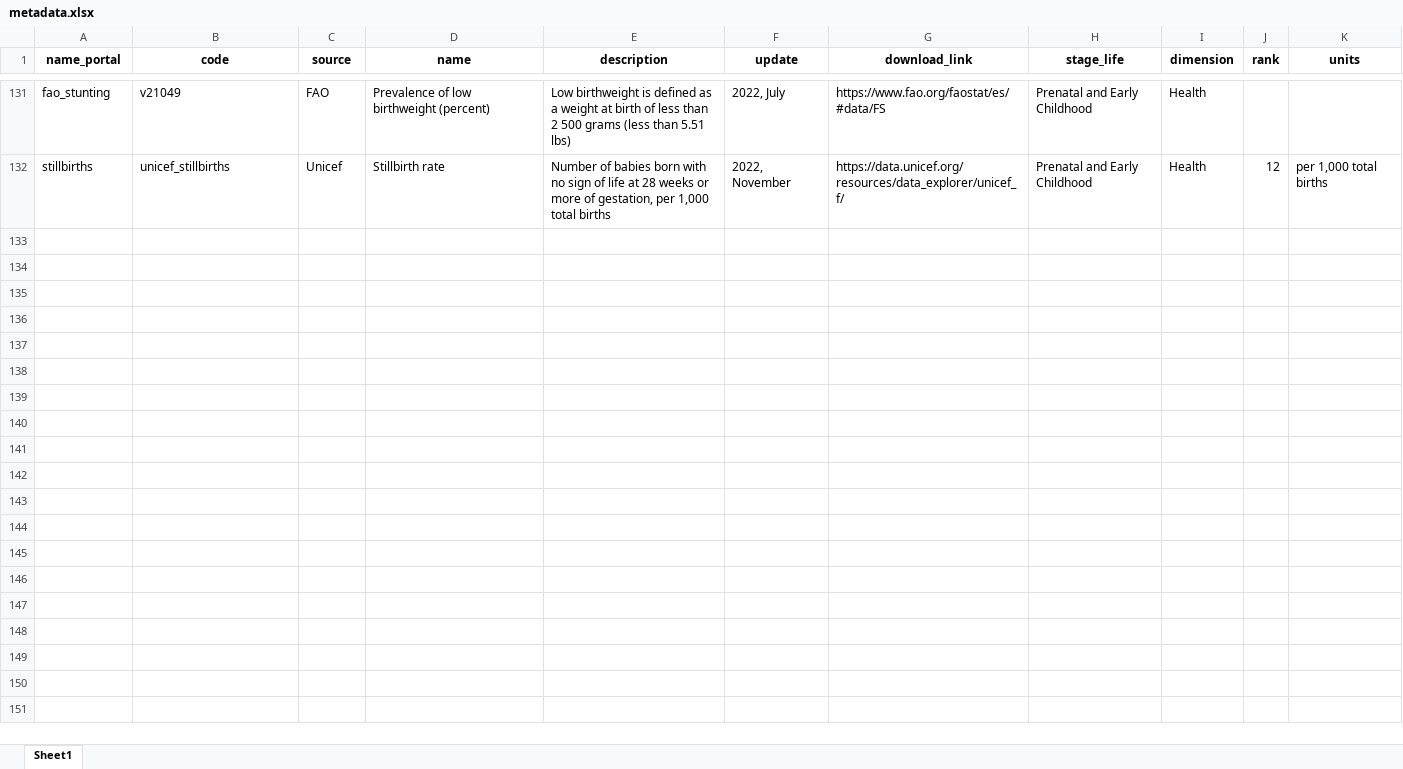
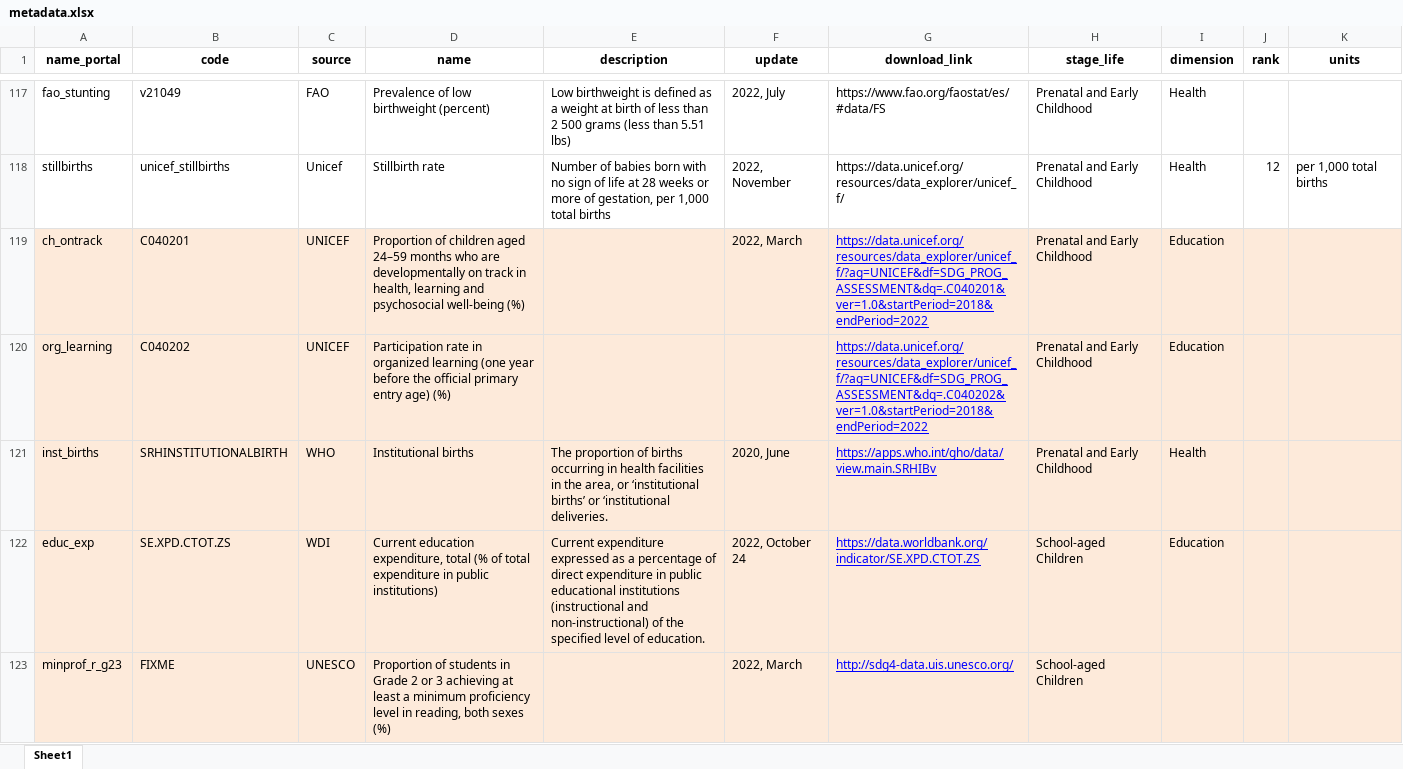
Before and after one commit to Queeno11/Data-Portal-Brief-Generator, an Excel workbook: Data/Data_Raw/Country codes & metadata/metadata.xlsx, sheet Sheet1, drawn as a sheet; only a part is shown, gaps mark what is left out; values as stored, in another font and other column widths than the file's, no borders; the diff covers the shown part only; the diff names each change by its address in the sheet, - before the commit and + after, or states it on an @@ line.

```diff
--- a/Data/Data_Raw/Country codes & metadata/metadata.xlsx (sheet Sheet1)
+++ b/Data/Data_Raw/Country codes & metadata/metadata.xlsx (sheet Sheet1)
+row 119: ch_ontrack | C040201 | UNICEF | Proportion of children aged 24–59 months who are developmentally on track in health, learning and psychosocial well-being (%) |  | 2022, March | https://data.unicef.org/resources/data_explorer/unicef_f/?ag=UNICEF&df=SDG_PROG_ASSESSMENT&dq=.C040201&ver=1.0&startPeriod=2018&endPeriod=2022 | Prenatal and Early Childhood | Education
+row 120: org_learning | C040202 | UNICEF | Participation rate in organized learning (one year before the official primary entry age) (%) |  |  | https://data.unicef.org/resources/data_explorer/unicef_f/?ag=UNICEF&df=SDG_PROG_ASSESSMENT&dq=.C040202&ver=1.0&startPeriod=2018&endPeriod=2022 | Prenatal and Early Childhood | Education
+row 121: inst_births | SRHINSTITUTIONALBIRTH | WHO | Institutional births | The proportion of births occurring in health facilities in the area, or ‘institutional births’ or ‘institutional deliveries. | 2020, June | https://apps.who.int/gho/data/view.main.SRHIBv | Prenatal and Early Childhood | Health
+row 122: educ_exp | SE.XPD.CTOT.ZS | WDI | Current education expenditure, total (% of total expenditure in public institutions) | Current expenditure expressed as a percentage of direct expenditure in public educational institutions (instructional and non-instructional) of the specified level of education. | 2022, October 24 | https://data.worldbank.org/indicator/SE.XPD.CTOT.ZS | School-aged Children | Education
+row 123: minprof_r_g23 | FIXME | UNESCO | Proportion of students in Grade 2 or 3 achieving at least a minimum proficiency level in reading, both sexes (%) |  | 2022, March | http://sdg4-data.uis.unesco.org/ | School-aged Children
```
Also changed, not shown: 12 added rows, 14 removed rows and cell formats elsewhere in this sheet, 2 other files.
